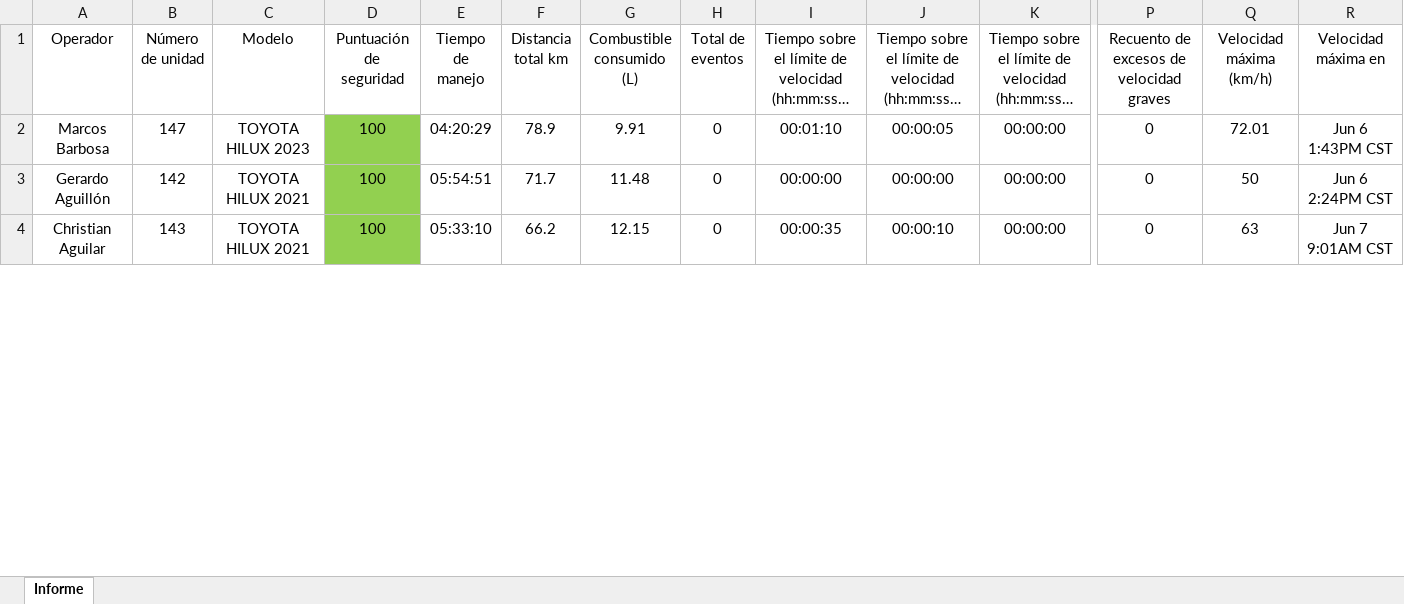
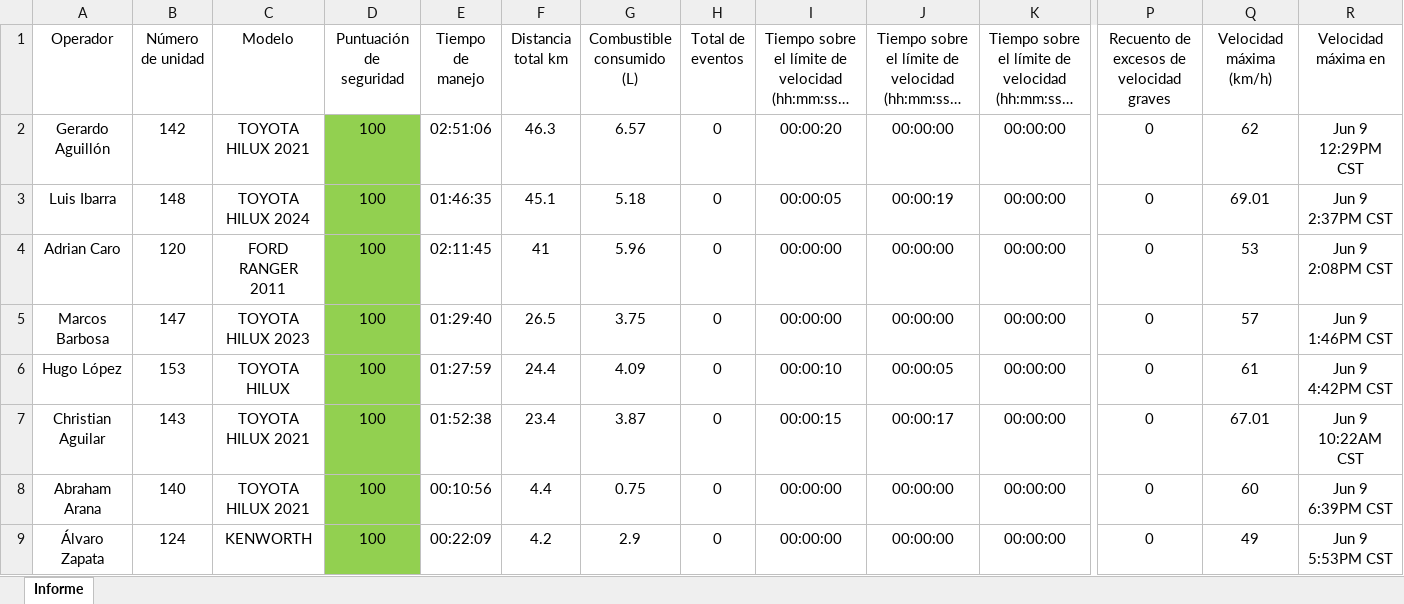
Before and after one commit to DesarrolloPFR/REPARTO, an Excel workbook: seguridad/Informe_Diario_Unidades.xlsx, sheet Informe, drawn as a sheet; only a part is shown, gaps mark what is left out; long unchanged cells end in …; values as stored, in another font and other column widths than the file's, no borders; table styles not drawn; addresses are those after the commit; rows hold the shown columns only; the diff covers the shown part only; the diff names each change by its address in the sheet, - before the commit and + after, or states it on an @@ line.

```diff
--- a/seguridad/Informe_Diario_Unidades.xlsx (sheet Informe)
+++ b/seguridad/Informe_Diario_Unidades.xlsx (sheet Informe)
+row 2: Gerardo Aguillón | 142 | TOYOTA HILUX 2021 | 100 | 02:51:06 | 46.3 | 6.57 | 0 | 00:00:20 | 00:00:00 | 00:00:00 | 0 | 62 | Jun 9 12:29PM CST
+row 3: Luis Ibarra | 148 | TOYOTA HILUX 2024 | 100 | 01:46:35 | 45.1 | 5.18 | 0 | 00:00:05 | 00:00:19 | 00:00:00 | 0 | 69.01 | Jun 9 2:37PM CST
+row 4: Adrian Caro | 120 | FORD RANGER 2011 | 100 | 02:11:45 | 41 | 5.96 | 0 | 00:00:00 | 00:00:00 | 00:00:00 | 0 | 53 | Jun 9 2:08PM CST
-E5 (Tiempo de manejo): 04:20:29
+E5 (Tiempo de manejo): 01:29:40
-F5 (Distancia total km): 78.9
+F5 (Distancia total km): 26.5
-G5 (Combustible consumido (L)): 9.91
+G5 (Combustible consumido (L)): 3.75
-I5: 00:01:10
+I5: 00:00:00
-J5: 00:00:05
+J5: 00:00:00
-Q5 (Velocidad máxima (km/h)): 72.01
+Q5 (Velocidad máxima (km/h)): 57
-R5 (Velocidad máxima en): Jun 6 1:43PM CST
+R5 (Velocidad máxima en): Jun 9 1:46PM CST
-A6 (Operador): Gerardo Aguillón
+A6 (Operador): Hugo López
-B6 (Número de unidad): 142
+B6 (Número de unidad): 153
-C6 (Modelo): TOYOTA HILUX 2021
+C6 (Modelo): TOYOTA HILUX
-E6 (Tiempo de manejo): 05:54:51
+E6 (Tiempo de manejo): 01:27:59
-F6 (Distancia total km): 71.7
+F6 (Distancia total km): 24.4
-G6 (Combustible consumido (L)): 11.48
+G6 (Combustible consumido (L)): 4.09
-I6: 00:00:00
+I6: 00:00:10
-J6: 00:00:00
+J6: 00:00:05
-Q6 (Velocidad máxima (km/h)): 50
+Q6 (Velocidad máxima (km/h)): 61
-R6 (Velocidad máxima en): Jun 6 2:24PM CST
+R6 (Velocidad máxima en): Jun 9 4:42PM CST
-E7 (Tiempo de manejo): 05:33:10
+E7 (Tiempo de manejo): 01:52:38
-F7 (Distancia total km): 66.2
+F7 (Distancia total km): 23.4
-G7 (Combustible consumido (L)): 12.15
+G7 (Combustible consumido (L)): 3.87
-I7: 00:00:35
+I7: 00:00:15
-J7: 00:00:10
+J7: 00:00:17
-Q7 (Velocidad máxima (km/h)): 63
+Q7 (Velocidad máxima (km/h)): 67.01
-R7 (Velocidad máxima en): Jun 7 9:01AM CST
+R7 (Velocidad máxima en): Jun 9 10:22AM CST
+row 8: Abraham Arana | 140 | TOYOTA HILUX 2021 | 100 | 00:10:56 | 4.4 | 0.75 | 0 | 00:00:00 | 00:00:00 | 00:00:00 | 0 | 60 | Jun 9 6:39PM CST
+row 9: Álvaro Zapata | 124 | KENWORTH | 100 | 00:22:09 | 4.2 | 2.9 | 0 | 00:00:00 | 00:00:00 | 00:00:00 | 0 | 49 | Jun 9 5:53PM CST
```
Also changed, not shown: 5 added rows, 10 removed rows, 240 edited cells and cell formats elsewhere in this sheet, eventos/eventos_diario.xlsx, eventos/eventos_mensual.xlsx.
